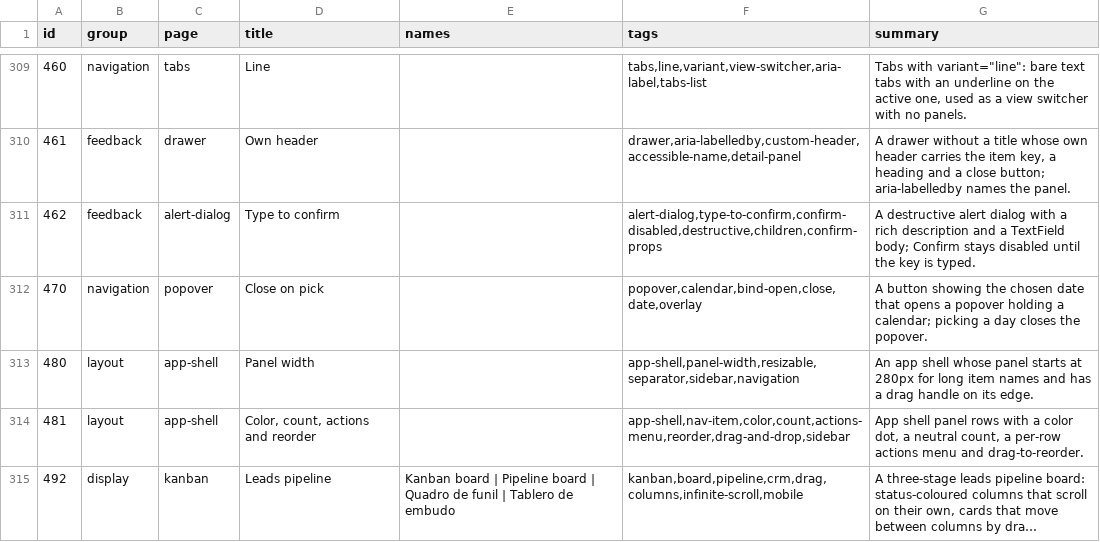
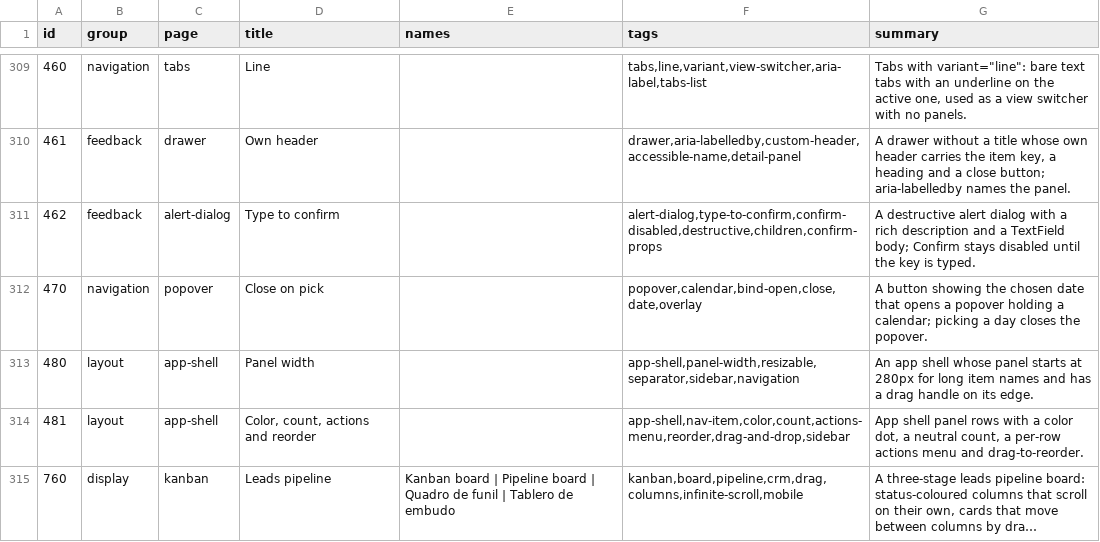
Before and after one commit to codeatlasdev/ui, a TSV file: site/public/api/v1/en/catalog.tsv, drawn as a sheet; only a part is shown, gaps mark what is left out; long unchanged cells end in …; the diff names each change by its address in the sheet, - before the commit and + after, or states it on an @@ line.

```diff
--- a/site/public/api/v1/en/catalog.tsv
+++ b/site/public/api/v1/en/catalog.tsv
-A315 (id): 492
+A315 (id): 760
```
Also changed, not shown: 5 other files.
